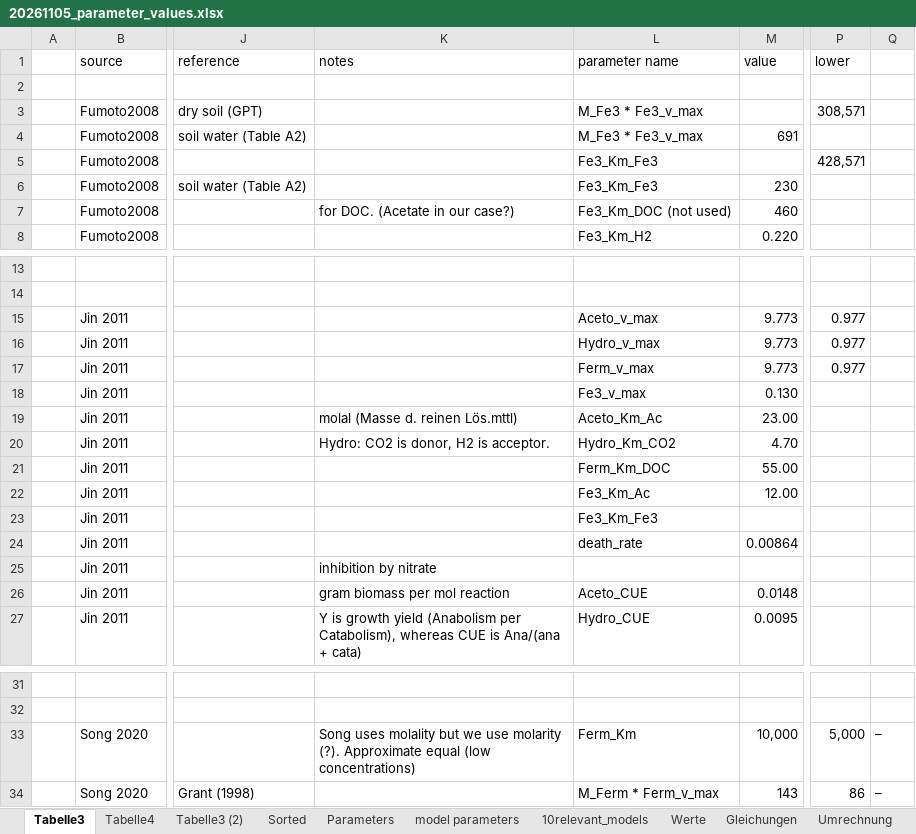
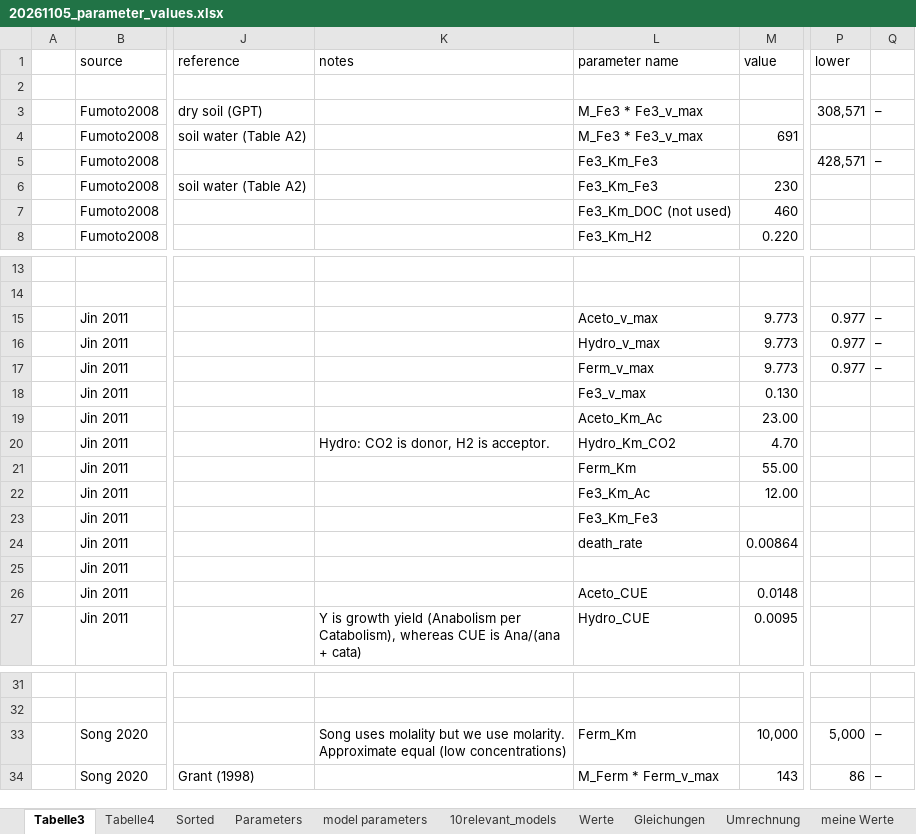
Before and after one commit to Pietriegefullen/simple-model, an Excel workbook: faster/20261105_parameter_values.xlsx, sheet Tabelle3, drawn as a sheet; only a part is shown, gaps mark what is left out; values as stored, in another font and other column widths than the file's, no cell formats; the diff covers the shown part only; the diff names each change by its address in the sheet, - before the commit and + after, or states it on an @@ line.

Commit message:
compiled parameter values from sources in micromoles per liter

```diff
--- a/faster/20261105_parameter_values.xlsx (sheet Tabelle3)
+++ b/faster/20261105_parameter_values.xlsx (sheet Tabelle3)
-sheet tab: Tabelle3 (2)
-Q3: (empty)
+Q3: –
-Q5: (empty)
+Q5: –
-K7 (notes): for DOC. (Acetate in our case?)
+K7 (notes): (empty)
-Q15:Q17: (empty)
+Q15:Q17: –
-K19 (notes): molal (Masse d. reinen Lös.mttl)
+K19 (notes): (empty)
-L21 (parameter name): Ferm_Km_DOC
+L21 (parameter name): Ferm_Km
-K25 (notes): inhibition by nitrate
+K25 (notes): (empty)
-K26 (notes): gram biomass per mol reaction
+K26 (notes): (empty)
-K33 (notes): …we use molarity (?). Approximate equal…
+K33 (notes): …we use molarity. Approximate equal…
```
Also changed, not shown: 28 removed rows and 2 edited cells elsewhere in this sheet, sheet Sorted, sheet Tabelle4, cell formats, 1 other file.
